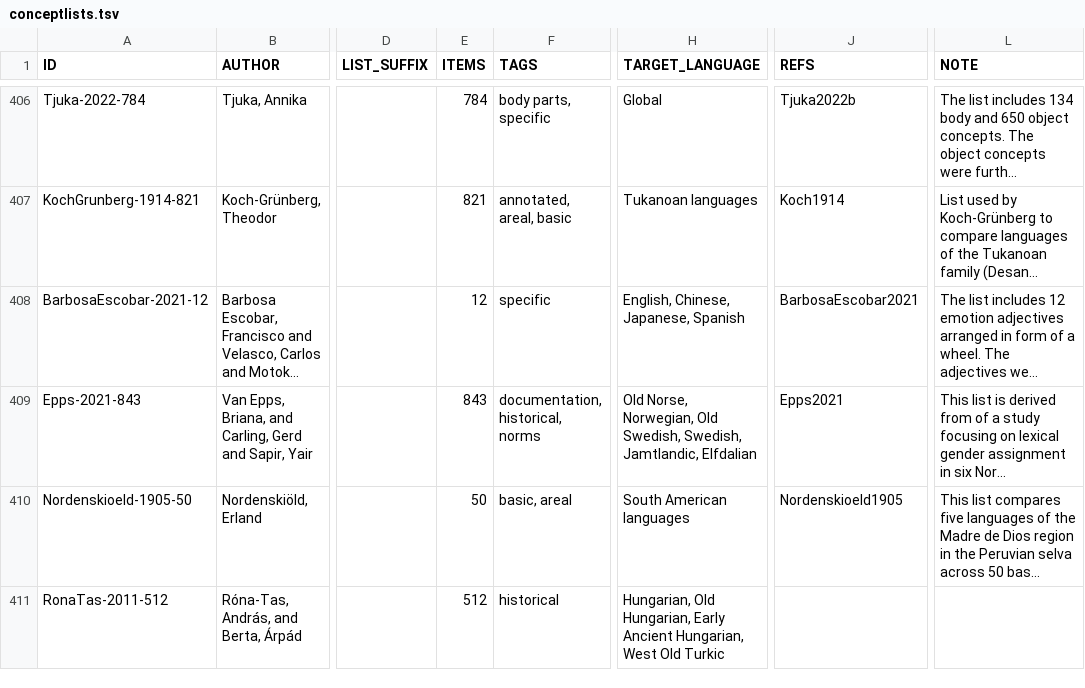
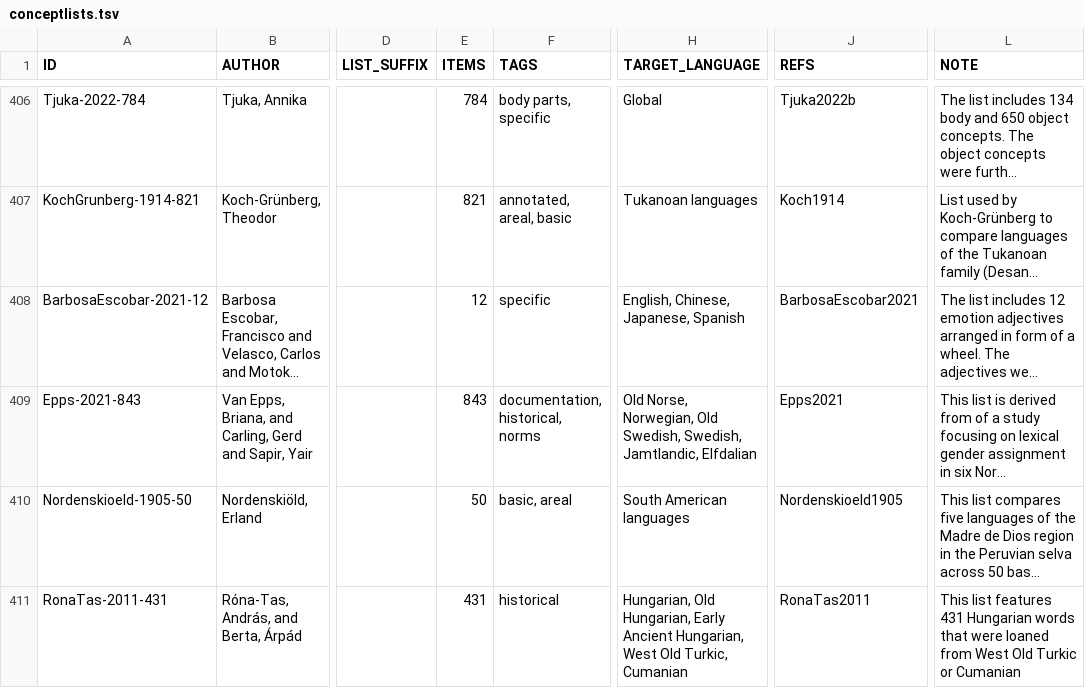
Before and after one commit to concepticon/concepticon-data, a TSV file: concepticondata/conceptlists.tsv, drawn as a sheet; only a part is shown, gaps mark what is left out; long unchanged cells end in …; the diff names each change by its address in the sheet, - before the commit and + after, or states it on an @@ line.

```diff
--- a/concepticondata/conceptlists.tsv
+++ b/concepticondata/conceptlists.tsv
-A411 (ID): RonaTas-2011-512
+A411 (ID): RonaTas-2011-431
-E411 (ITEMS): 512
+E411 (ITEMS): 431
-H411 (TARGET_LANGUAGE): …West Old Turkic
+H411 (TARGET_LANGUAGE): …West Old Turkic, Cumanian
-J411 (REFS): (empty)
+J411 (REFS): RonaTas2011
-L411 (NOTE): (empty)
+L411 (NOTE): This list features 431 Hungarian words that were loaned from West Old Turkic or Cumanian
```
Also changed, not shown: 4 other files.
